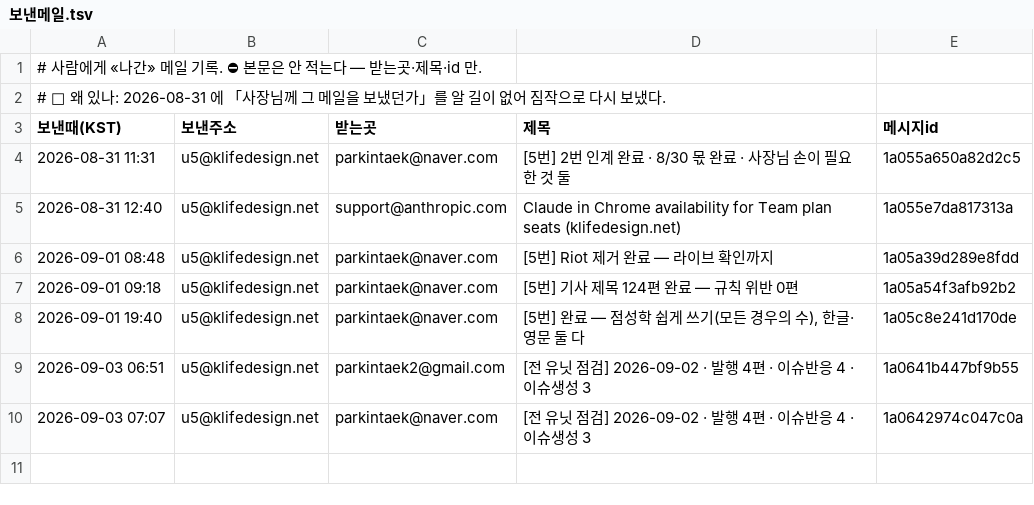
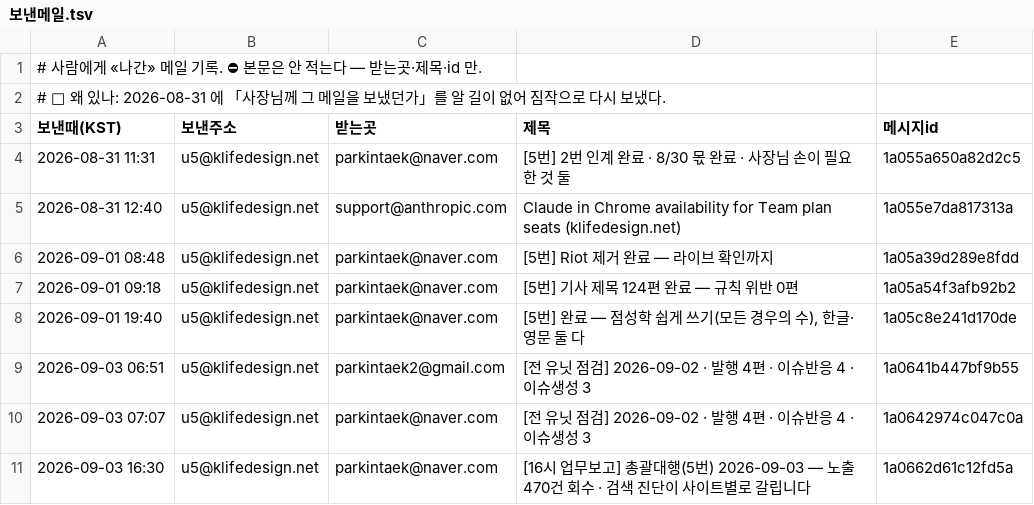
Before and after one commit to parkintaek2-gif/parkintaek2-gif.github.io, a TSV file: docs/보낸메일.tsv, drawn as a sheet.

```diff
--- a/docs/보낸메일.tsv
+++ b/docs/보낸메일.tsv
@@ -10 +10,2 @@
 2026-09-03 07:07	u5@klifedesign.net	parkintaek@naver.com	[전 유닛 점검] 2026-09-02 · 발행 4편 · 이슈반응 4 · 이슈생성 3	1a0642974c047c0a
+2026-09-03 16:30	u5@klifedesign.net	parkintaek@naver.com	[16시 업무보고] 총괄대행(5번) 2026-09-03 — 노출 470건 회수 · 검색 진단이 사이트별로 갈립니다	1a0662d61c12fd5a
```
Also changed, not shown: 3 other files.
